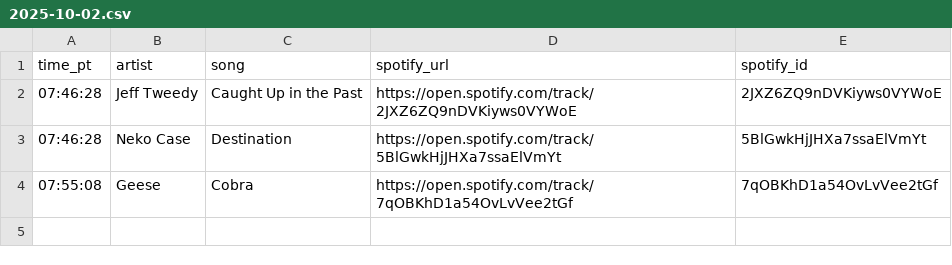
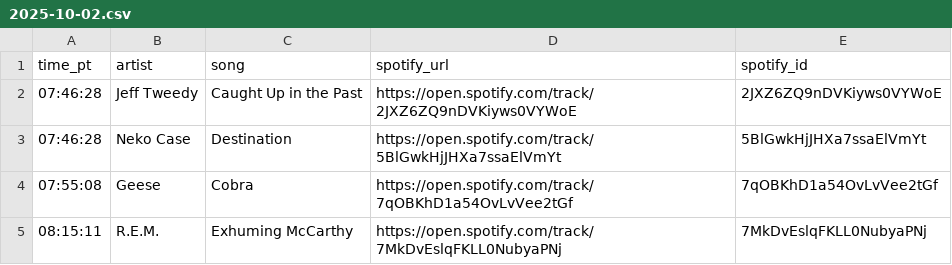
Before and after one commit to dsundt/kexp-john-playlist, a CSV file: data/daily/2025-10-02.csv, drawn as a sheet; the diff names each change by its address in the sheet, - before the commit and + after, or states it on an @@ line.

```diff
--- a/data/daily/2025-10-02.csv
+++ b/data/daily/2025-10-02.csv
+row 5: 08:15:11 | R.E.M. | Exhuming McCarthy | https://open.spotify.com/track/7MkDvEslqFKLL0NubyaPNj | 7MkDvEslqFKLL0NubyaPNj
```
Also changed, not shown: 2 other files.
